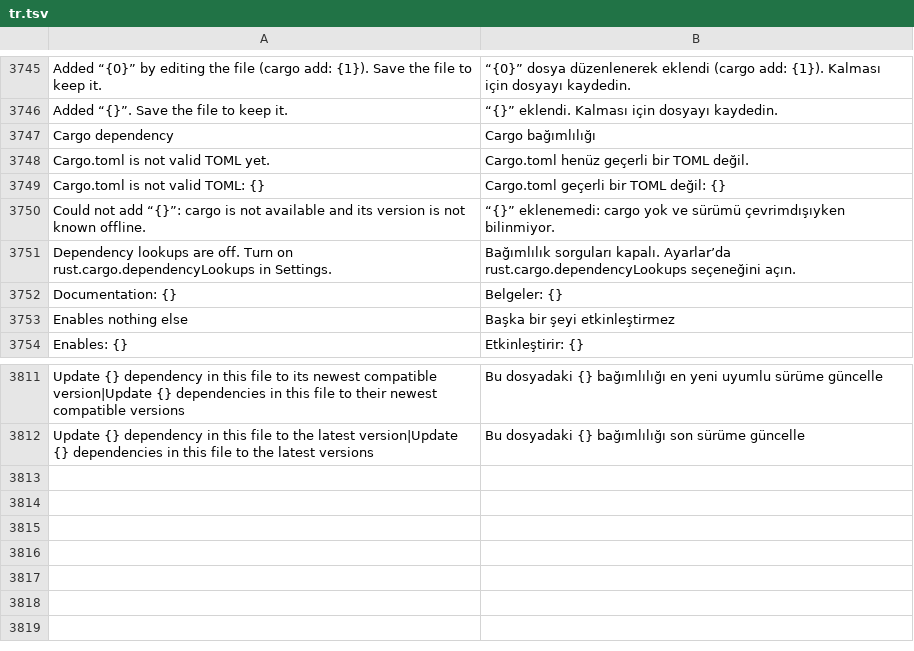
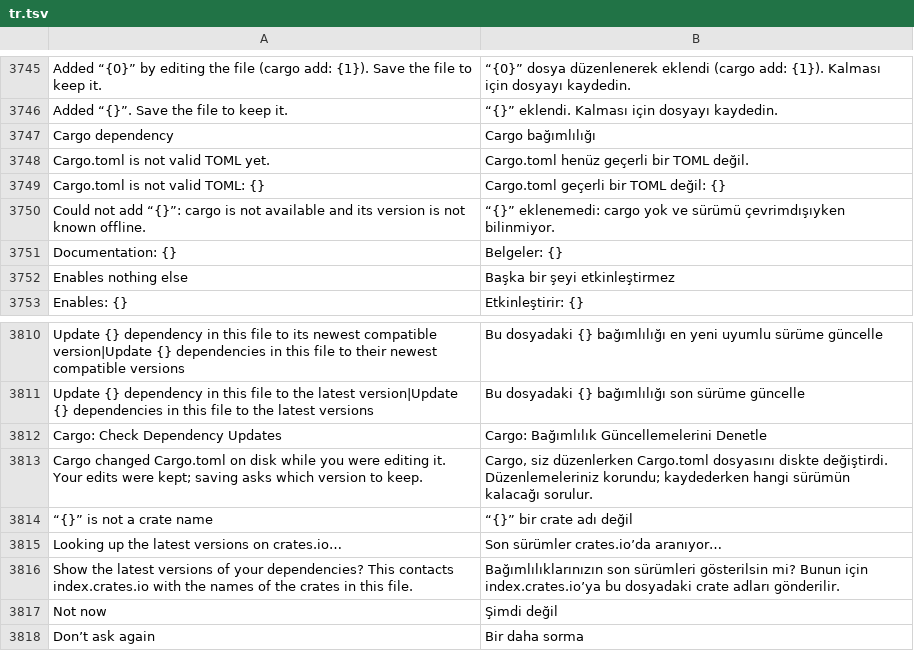
Before and after one commit to doancan/codeyard, a TSV file: crates/app/locales/tr.tsv, drawn as a sheet; only a part is shown, gaps mark what is left out.

Commit message:
fix(cargo): lookups off by default with a one-time question and explicit commands, no reload over typed text, safe cargo arguments, real trusted root
rust.cargo.dependencyLookups now defaults to false: no automatic lookups, hover fetches or background
refresh. A non-modal question above a Cargo.toml (Enable, Not now, Don't ask again) and
'Cargo: Check Dependency Updates' opt in; Add Dependency and the update commands look up on request.
cargo add/remove get names after '--', crate names follow crates.io rules, and a file outside every
folder no longer counts as trusted. After cargo ran, the buffer is reloaded only when it is clean and
unchanged. Closing the last Cargo.toml drops its registries. Docs name crates.io among outbound requests.

```diff
--- a/crates/app/locales/tr.tsv
+++ b/crates/app/locales/tr.tsv
@@ -3750,3 +3750,2 @@ Cargo.toml is not valid TOML: {}	Cargo.toml geçerli bir TOML değil: {}
 Could not add “{}”: cargo is not available and its version is not known offline.	“{}” eklenemedi: cargo yok ve sürümü çevrimdışıyken bilinmiyor.
-Dependency lookups are off. Turn on rust.cargo.dependencyLookups in Settings.	Bağımlılık sorguları kapalı. Ayarlar’da rust.cargo.dependencyLookups seçeneğini açın.
 Documentation: {}	Belgeler: {}
@@ -3812 +3811,8 @@ Update {} dependency in this file to its newest compatible version|Update {} dep
 Update {} dependency in this file to the latest version|Update {} dependencies in this file to the latest versions	Bu dosyadaki {} bağımlılığı son sürüme güncelle
+Cargo: Check Dependency Updates	Cargo: Bağımlılık Güncellemelerini Denetle
+Cargo changed Cargo.toml on disk while you were editing it. Your edits were kept; saving asks which version to keep.	Cargo, siz düzenlerken Cargo.toml dosyasını diskte değiştirdi. Düzenlemeleriniz korundu; kaydederken hangi sürümün kalacağı sorulur.
+“{}” is not a crate name	“{}” bir crate adı değil
+Looking up the latest versions on crates.io…	Son sürümler crates.io’da aranıyor…
+Show the latest versions of your dependencies? This contacts index.crates.io with the names of the crates in this file.	Bağımlılıklarınızın son sürümleri gösterilsin mi? Bunun için index.crates.io’ya bu dosyadaki crate adları gönderilir.
+Not now	Şimdi değil
+Don’t ask again	Bir daha sorma
```
Also changed, not shown: crates/app/locales/template.tsv, 20 other files.
